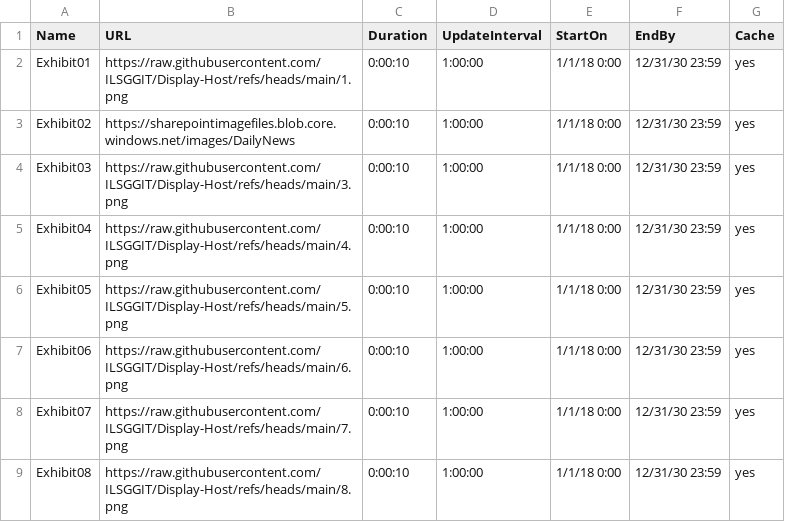
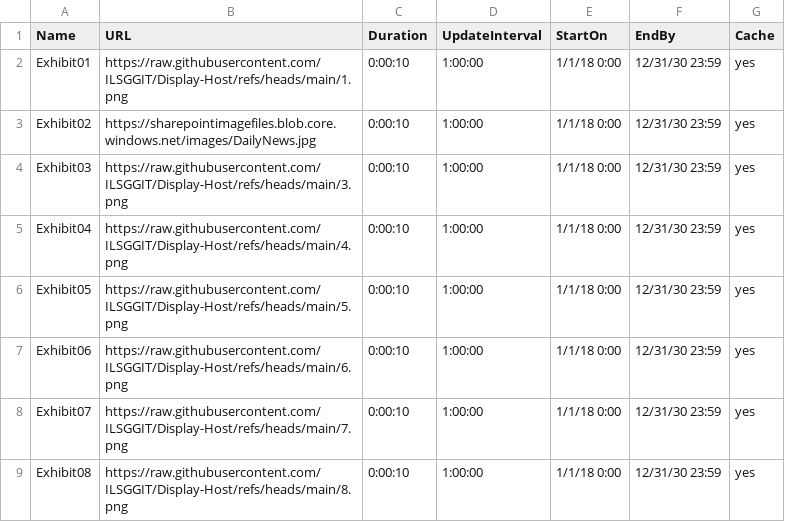
Before and after one commit to ILSGGIT/Display-Host, a CSV file: home.csv, drawn as a sheet.

Commit message:
Update home.csv

```diff
--- a/home.csv
+++ b/home.csv
@@ -2,3 +2,3 @@ Name,URL,Duration,UpdateInterval,StartOn,EndBy,Cache
 Exhibit01,https://raw.githubusercontent.com/ILSGGIT/Display-Host/refs/heads/main/1.png,0:00:10,1:00:00,1/1/18 0:00,12/31/30 23:59,yes
-Exhibit02,https://sharepointimagefiles.blob.core.windows.net/images/DailyNews,0:00:10,1:00:00,1/1/18 0:00,12/31/30 23:59,yes
+Exhibit02,https://sharepointimagefiles.blob.core.windows.net/images/DailyNews.jpg,0:00:10,1:00:00,1/1/18 0:00,12/31/30 23:59,yes
 Exhibit03,https://raw.githubusercontent.com/ILSGGIT/Display-Host/refs/heads/main/3.png,0:00:10,1:00:00,1/1/18 0:00,12/31/30 23:59,yes
```
